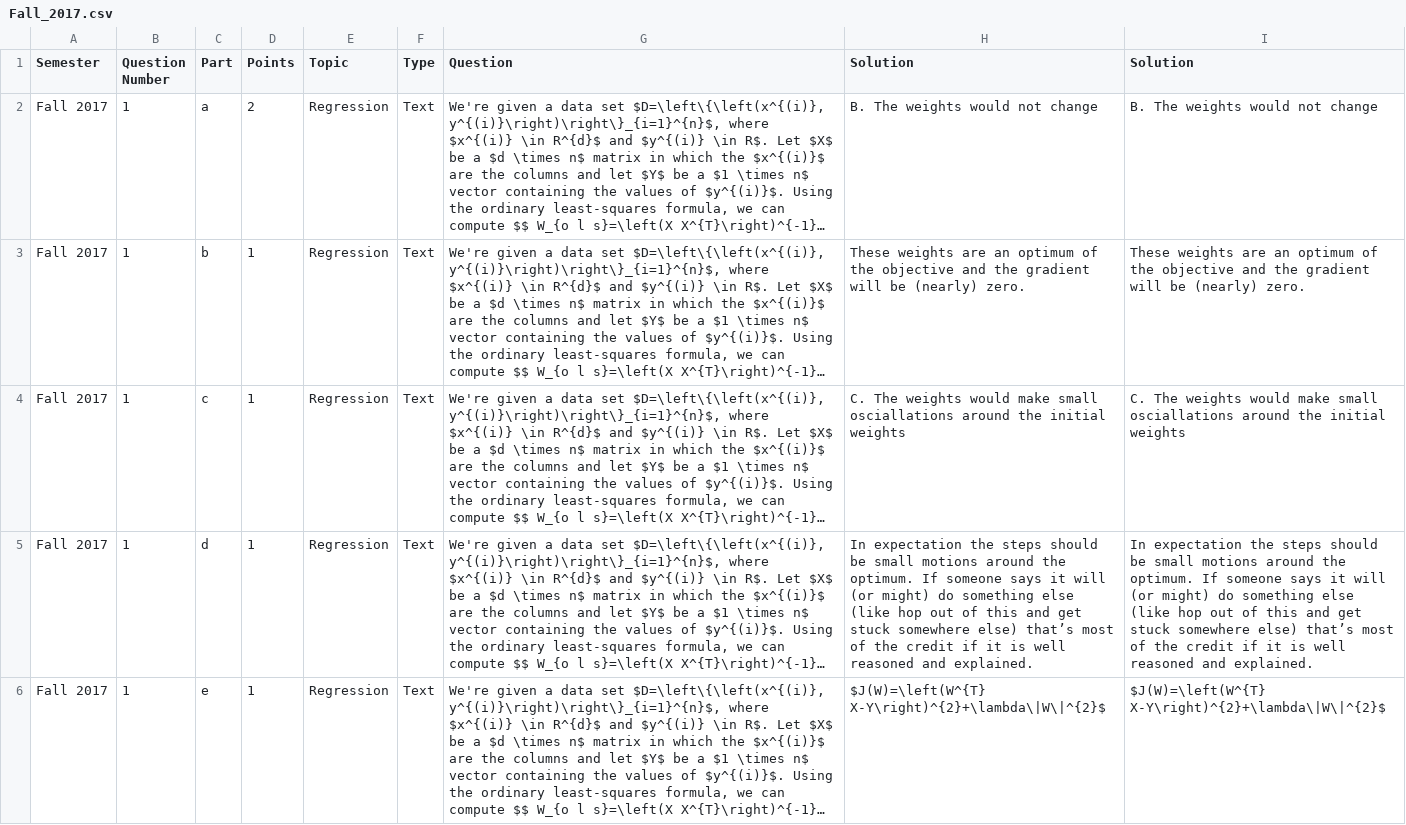
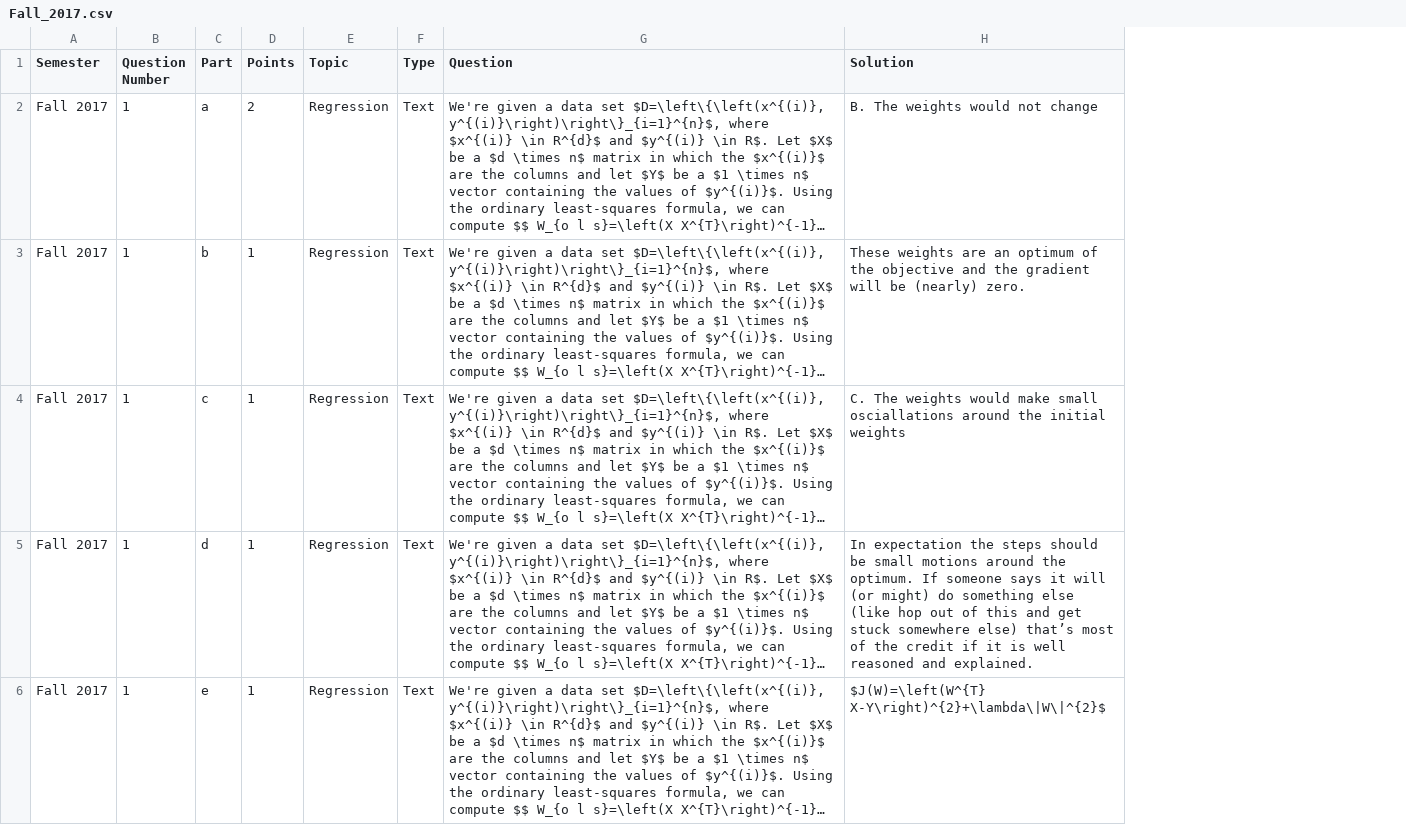
Before and after one commit to idrori/mlfinalsQ, a CSV file: data/csvs/Fall_2017.csv, drawn as a sheet; only a part is shown; long unchanged cells end in …; the diff names each change by its address in the sheet, - before the commit and + after, or states it on an @@ line.

```diff
--- a/data/csvs/Fall_2017.csv
+++ b/data/csvs/Fall_2017.csv
-column I (Solution), rows 2-6: B. The weights would not change | These weights are an optimum of the objective and the gradient will be (nearly) zero. | C. The weights would make small osciallations around the initial weights | In expectation the steps should be small motions around the optimum. If someone says it will (or might) do something else (like hop out of this and get stuck somewhere else) that’s most of the credit if it is well reasoned and explained. | $J(W)=\left(W^{T} X-Y\right)^{2}+\lambda\|W\|^{2}$
```
Also changed, not shown: data/csvs/Spring_2022.csv.
